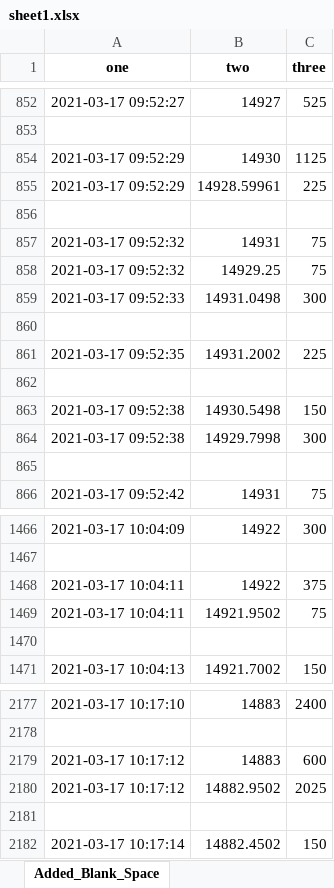
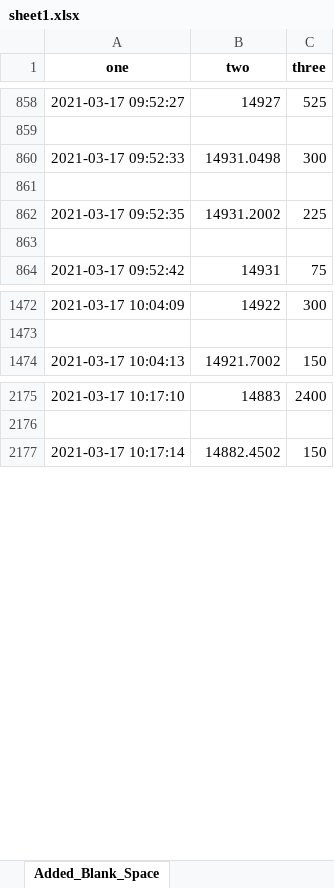
Before and after one commit to areebtanzeem/excel_code, an Excel workbook: files/sheet1.xlsx, sheet Added_Blank_Space, drawn as a sheet; only a part is shown, gaps mark what is left out; values as stored, in another font and other column widths than the file's, no borders; removed rows and columns are numbered as before the commit, all else as after; the diff covers the shown part only; the diff names each change by its address in the sheet, - before the commit and + after, or states it on an @@ line.

```diff
--- a/files/sheet1.xlsx (sheet Added_Blank_Space)
+++ b/files/sheet1.xlsx (sheet Added_Blank_Space)
-row 854: 2021-03-17 09:52:29 | 14930 | 1125
-row 855: 2021-03-17 09:52:29 | 14928.59961 | 225
-row 856: (empty)
-row 857: 2021-03-17 09:52:32 | 14931 | 75
-row 858: 2021-03-17 09:52:32 | 14929.25 | 75
-row 863: 2021-03-17 09:52:38 | 14930.5498 | 150
-row 864: 2021-03-17 09:52:38 | 14929.7998 | 300
-row 865: (empty)
-row 1468: 2021-03-17 10:04:11 | 14922 | 375
-row 1469: 2021-03-17 10:04:11 | 14921.9502 | 75
-row 1470: (empty)
-row 2179: 2021-03-17 10:17:12 | 14883 | 600
-row 2180: 2021-03-17 10:17:12 | 14882.9502 | 2025
-row 2181: (empty)
```
Also changed, not shown: 19 added rows, 9 removed rows and 6 edited cells elsewhere in this sheet, files/merge_sheet1_sheet2.xlsx, files/sheet2.xlsx, 2 other files.
